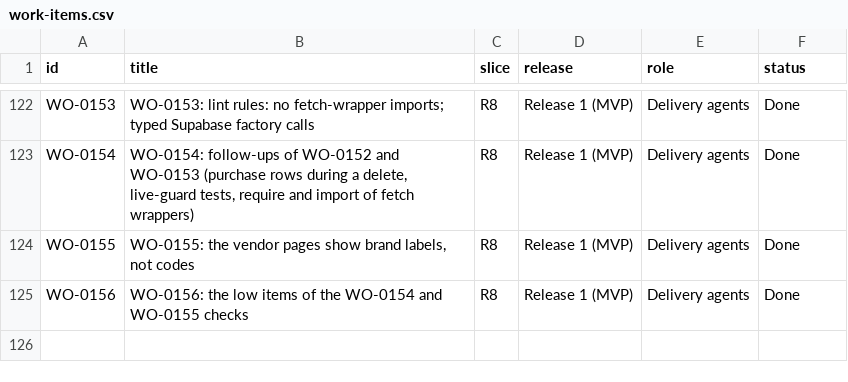
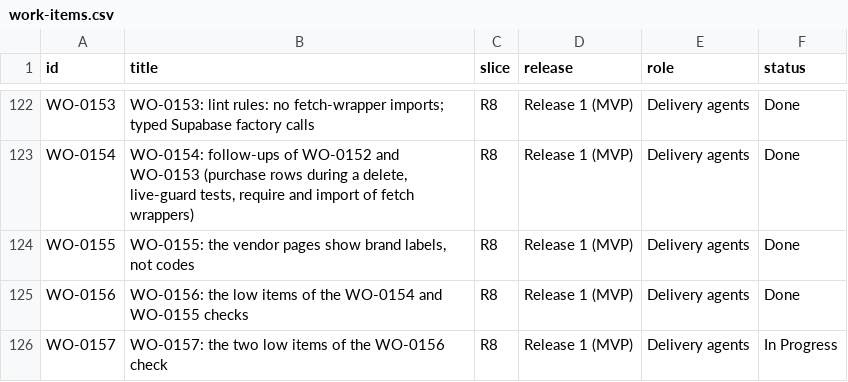
Before and after one commit to ambarishsengupta/sparta, a CSV file: workflow/github/work-items.csv, drawn as a sheet; only a part is shown, gaps mark what is left out.

Commit message:
State: batch gated FULL on 90bdbd9; Audit.md: WO-0157; GitHub items: WO-0157 in progress

```diff
--- a/workflow/github/work-items.csv
+++ b/workflow/github/work-items.csv
@@ -125 +125,2 @@ WO-0155,"WO-0155: the vendor pages show brand labels, not codes",R8,Release 1 (M
 WO-0156,WO-0156: the low items of the WO-0154 and WO-0155 checks,R8,Release 1 (MVP),Delivery agents,Done
+WO-0157,WO-0157: the two low items of the WO-0156 check,R8,Release 1 (MVP),Delivery agents,In Progress
```
Also changed, not shown: 2 other files.
